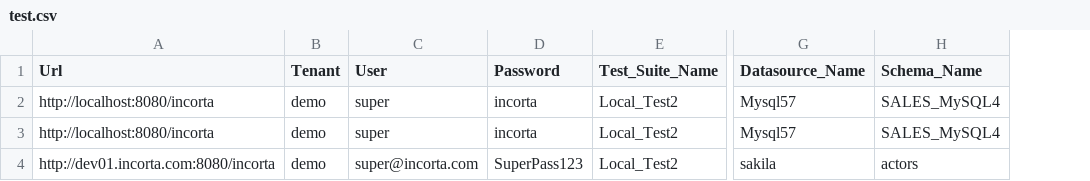
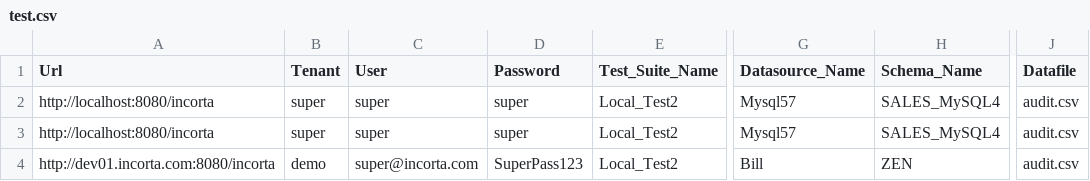
Before and after one commit to MohamedElPrince/Incorta_Automation, a CSV file: qa/Addons/test.csv, drawn as a sheet; only a part is shown, gaps mark what is left out; the diff names each change by its address in the sheet, - before the commit and + after, or states it on an @@ line.

Commit message:
updated genarator script to support local stored datafiles updated test.csv

```diff
--- a/qa/Addons/test.csv
+++ b/qa/Addons/test.csv
+column J (Datafile), rows 2-4: all audit.csv
-B2:B3 (Tenant): demo
+B2:B3 (Tenant): super
-D2:D3 (Password): incorta
+D2:D3 (Password): super
-G4 (Datasource_Name): sakila
+G4 (Datasource_Name): Bill
-H4 (Schema_Name): actors
+H4 (Schema_Name): ZEN
```
Also changed, not shown: 1 other file.
